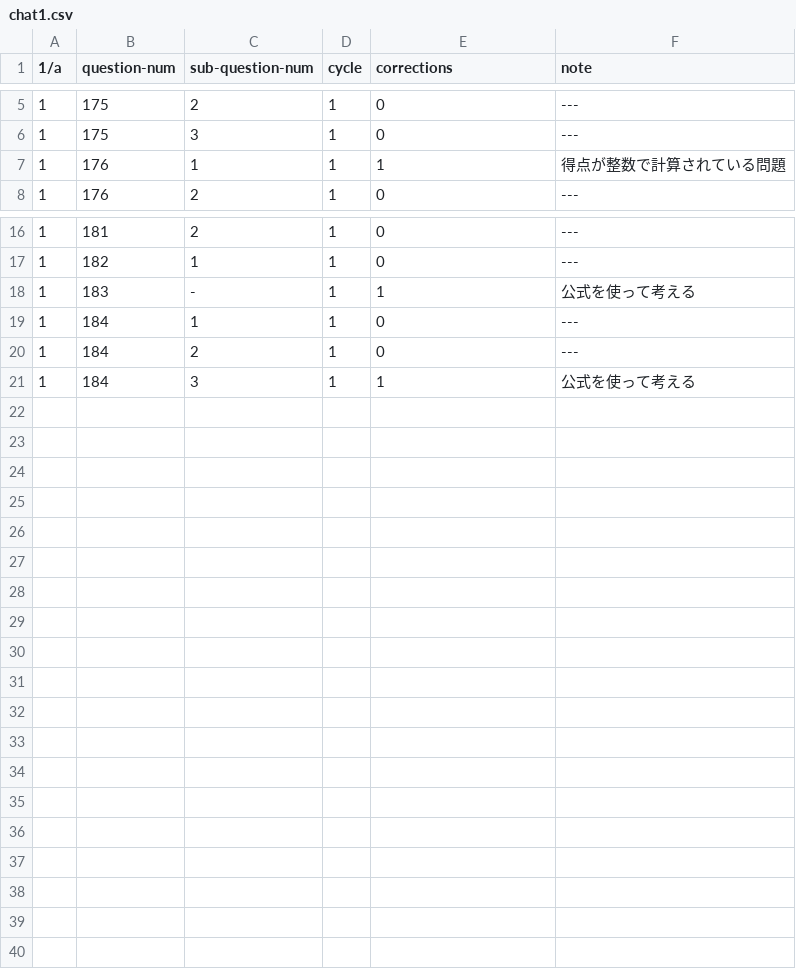
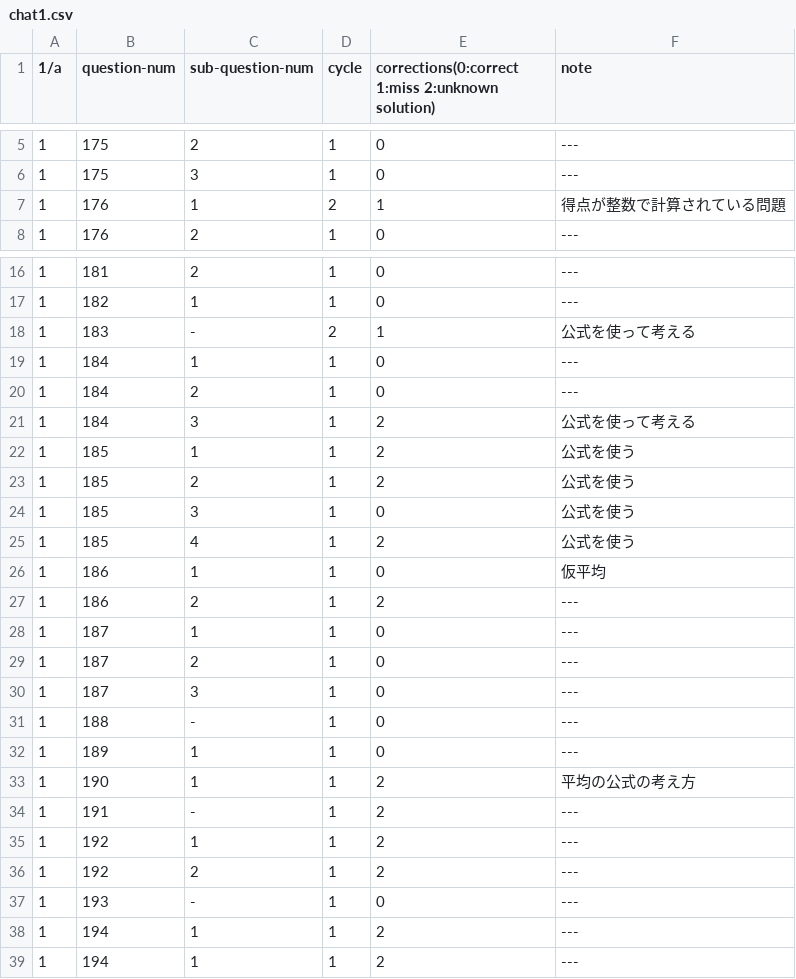
Before and after one commit to Kokyaneko/Kokyaneko, a CSV file: my-files/math-chart/chat1.csv, drawn as a sheet; only a part is shown, gaps mark what is left out; the diff names each change by its address in the sheet, - before the commit and + after, or states it on an @@ line.

Commit message:
chat1.csv の更新
例題1週目までのデータ追加

```diff
--- a/my-files/math-chart/chat1.csv
+++ b/my-files/math-chart/chat1.csv
-E1: corrections
+E1: corrections(0:correct 1:miss 2:unknown solution)
-D7 (cycle): 1
+D7 (cycle): 2
-D18 (cycle): 1
+D18 (cycle): 2
-E21: 1
+E21: 2
+row 22: 1 | 185 | 1 | 1 | 2 | 公式を使う
+row 23: 1 | 185 | 2 | 1 | 2 | 公式を使う
+row 24: 1 | 185 | 3 | 1 | 0 | 公式を使う
+row 25: 1 | 185 | 4 | 1 | 2 | 公式を使う
+row 26: 1 | 186 | 1 | 1 | 0 | 仮平均
+row 27: 1 | 186 | 2 | 1 | 2 | ---
+row 28: 1 | 187 | 1 | 1 | 0 | ---
+row 29: 1 | 187 | 2 | 1 | 0 | ---
+row 30: 1 | 187 | 3 | 1 | 0 | ---
+row 31: 1 | 188 | - | 1 | 0 | ---
+row 32: 1 | 189 | 1 | 1 | 0 | ---
+row 33: 1 | 190 | 1 | 1 | 2 | 平均の公式の考え方
+row 34: 1 | 191 | - | 1 | 2 | ---
+row 35: 1 | 192 | 1 | 1 | 2 | ---
+row 36: 1 | 192 | 2 | 1 | 2 | ---
+row 37: 1 | 193 | - | 1 | 0 | ---
+row 38: 1 | 194 | 1 | 1 | 2 | ---
+row 39: 1 | 194 | 1 | 1 | 2 | ---
```
